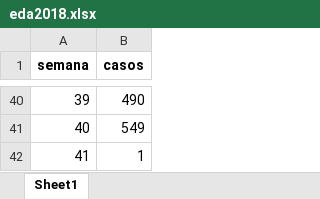
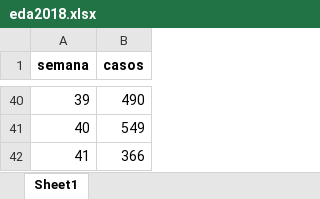
Before and after one commit to sivigilaper/Boletin_epi, an Excel workbook: Boletin_ Epi_Pereira/Datos/eda2018.xlsx, sheet Sheet1, drawn as a sheet; only a part is shown, gaps mark what is left out; values as stored, in another font and other column widths than the file's, no borders; the diff names each change by its address in the sheet, - before the commit and + after, or states it on an @@ line.

```diff
--- a/Boletin_ Epi_Pereira/Datos/eda2018.xlsx (sheet Sheet1)
+++ b/Boletin_ Epi_Pereira/Datos/eda2018.xlsx (sheet Sheet1)
-B42 (casos): 1
+B42 (casos): 366
```
Also changed, not shown: Boletin_ Epi_Pereira/Datos/poisson.xlsx, 4 other files.
